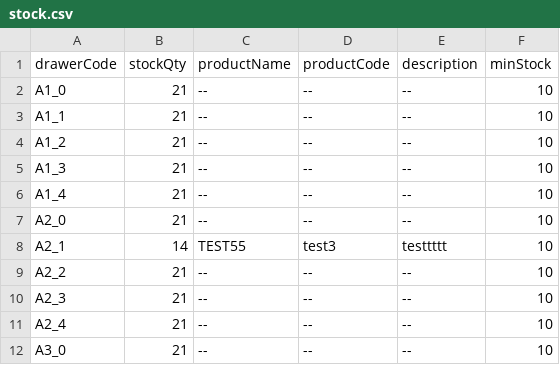
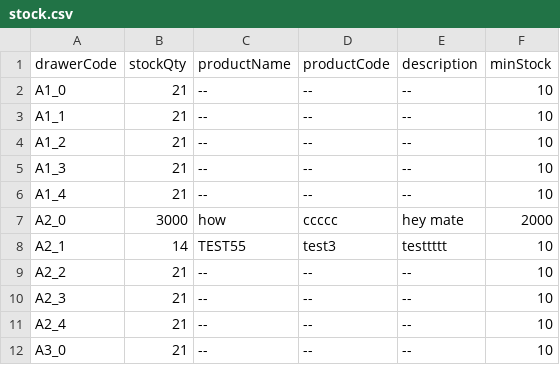
Before and after one commit to RAMONPERTINEZSOLA/C2_CP2_Web, a CSV file: docs/stock.csv, drawn as a sheet; only a part is shown.

Commit message:
chore(stock): bulk replace stock.csv

```diff
--- a/docs/stock.csv
+++ b/docs/stock.csv
@@ -6,3 +6,3 @@ A1_3,21,--,--,--,10
 A1_4,21,--,--,--,10
-A2_0,21,--,--,--,10
+A2_0,3000,how,ccccc,hey mate,2000
 A2_1,14,TEST55,test3,testtttt,10
```
